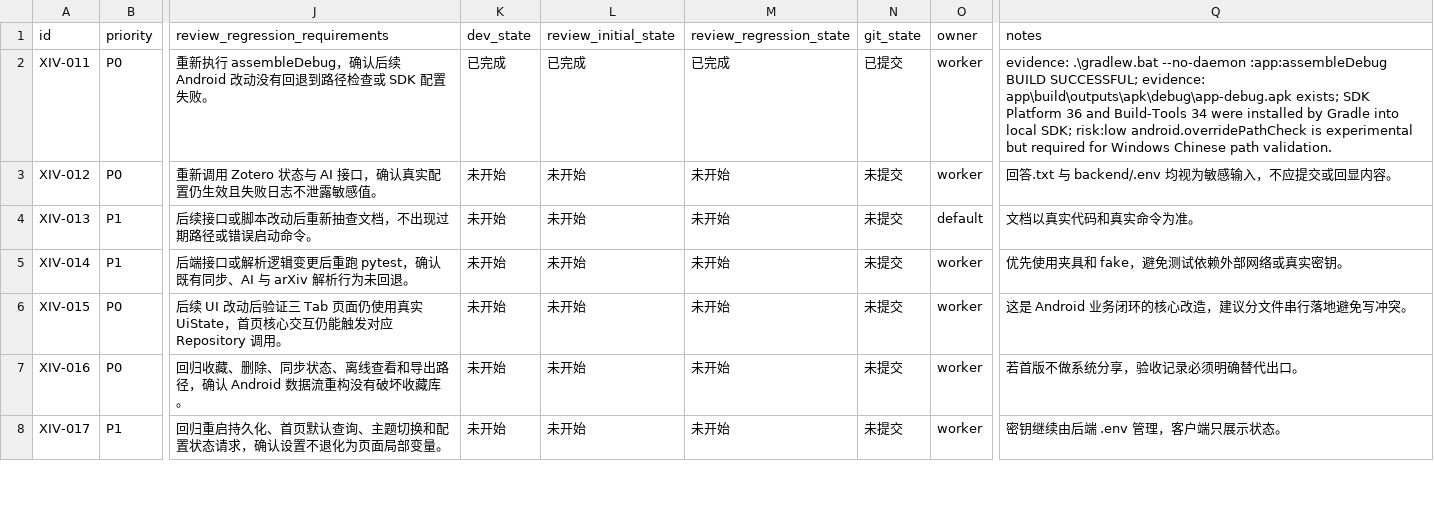
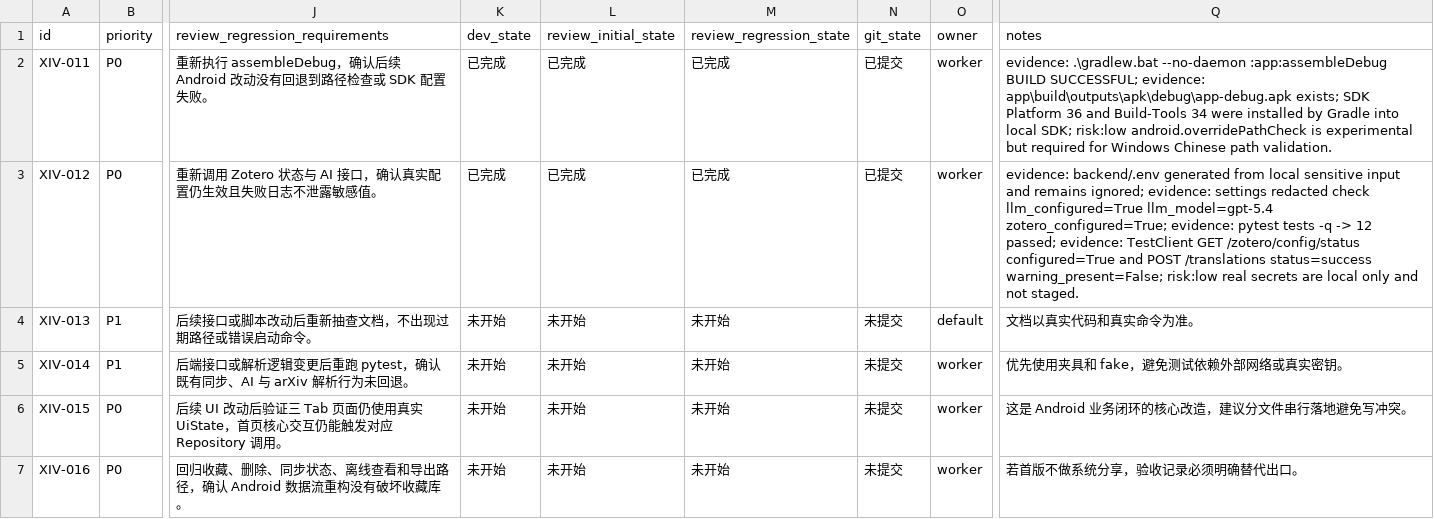
Before and after one commit to yangyioryy/XivDaily, a CSV file: issues/2026-04-29_10-30-25-xivdaily-business-flow-validation.csv, drawn as a sheet; only a part is shown, gaps mark what is left out; the shorter side is filled out with more unchanged rows; the diff names each change by its address in the sheet, - before the commit and + after, or states it on an @@ line.

```diff
--- a/issues/2026-04-29_10-30-25-xivdaily-business-flow-validation.csv
+++ b/issues/2026-04-29_10-30-25-xivdaily-business-flow-validation.csv
-K3 (dev_state): 未开始
+K3 (dev_state): 已完成
-L3 (review_initial_state): 未开始
+L3 (review_initial_state): 已完成
-M3 (review_regression_state): 未开始
+M3 (review_regression_state): 已完成
-N3 (git_state): 未提交
+N3 (git_state): 已提交
-Q3 (notes): 回答.txt 与 backend/.env 均视为敏感输入，不应提交或回显内容。
+Q3 (notes): evidence: backend/.env generated from local sensitive input and remains ignored; evidence: settings redacted check llm_configured=True llm_model=gpt-5.4 zotero_configured=True; evidence: pytest tests -q -> 12 passed; evidence: TestClient GET /zotero/config/status configured=True and POST /translations status=success warning_present=False; risk:low real secrets are local only and not staged.
```
Also changed, not shown: 3 other files.
